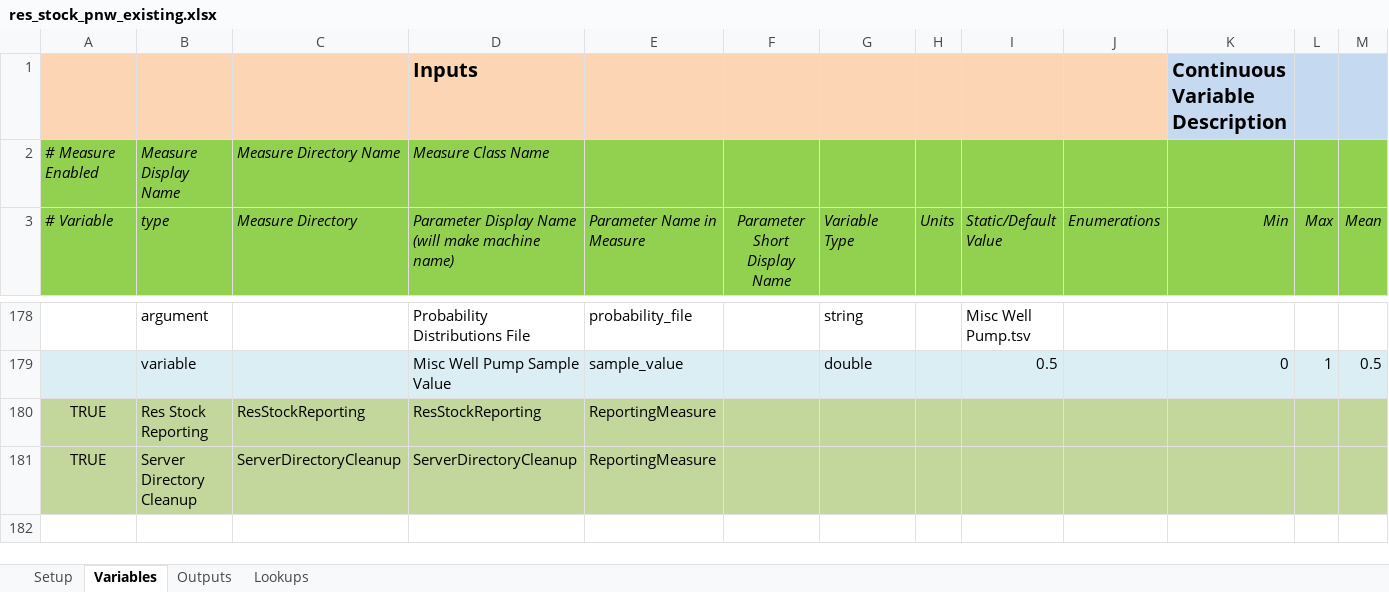
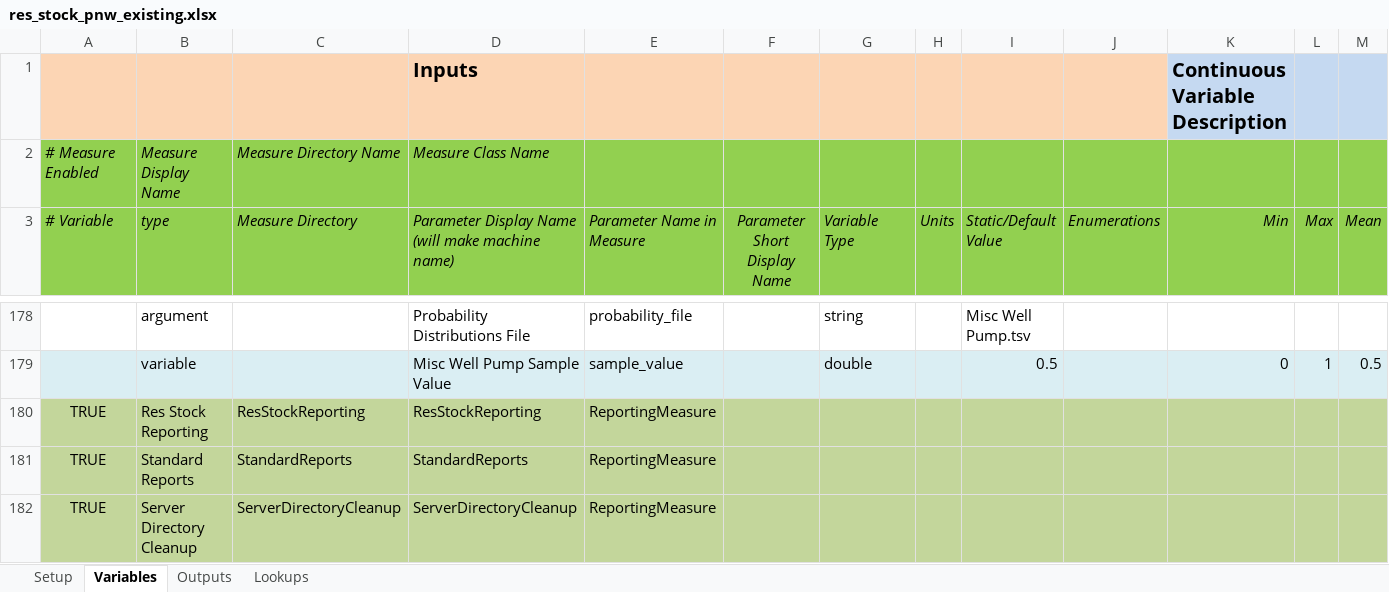
Before and after one commit to NREL/resstock, an Excel workbook: projects/res_stock_pnw_existing.xlsx, sheet Variables, drawn as a sheet; only a part is shown, gaps mark what is left out; values as stored, in another font and other column widths than the file's, no borders; rows hold the shown columns only; the diff names each change by its address in the sheet, - before the commit and + after, or states it on an @@ line.

```diff
--- a/projects/res_stock_pnw_existing.xlsx (sheet Variables)
+++ b/projects/res_stock_pnw_existing.xlsx (sheet Variables)
+row 181: TRUE | Standard Reports | StandardReports | StandardReports | ReportingMeasure
```
Also changed, not shown: sheet Outputs, projects/res_stock_pnw_upgrades.xlsx, 7 other files.
